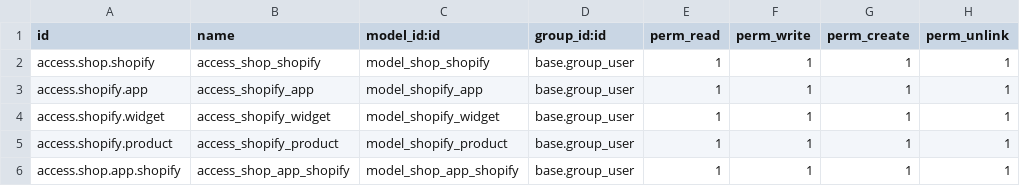
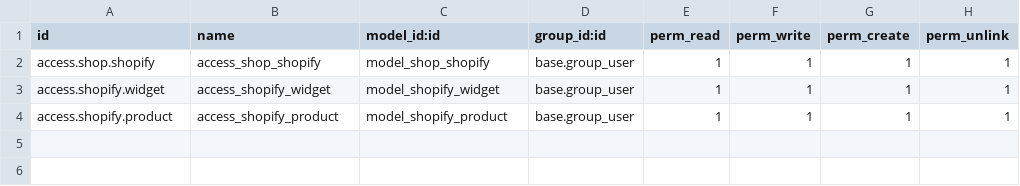
Before and after one commit to hnam19498/bought_together, a CSV file: security/ir.model.access.csv, drawn as a sheet; the diff names each change by its address in the sheet, - before the commit and + after, or states it on an @@ line.

```diff
--- a/security/ir.model.access.csv
+++ b/security/ir.model.access.csv
-row 3: access.shopify.app | access_shopify_app | model_shopify_app | base.group_user | 1 | 1 | 1 | 1
-row 6: access.shop.app.shopify | access_shop_app_shopify | model_shop_app_shopify | base.group_user | 1 | 1 | 1 | 1
```
Also changed, not shown: 5 other files.
